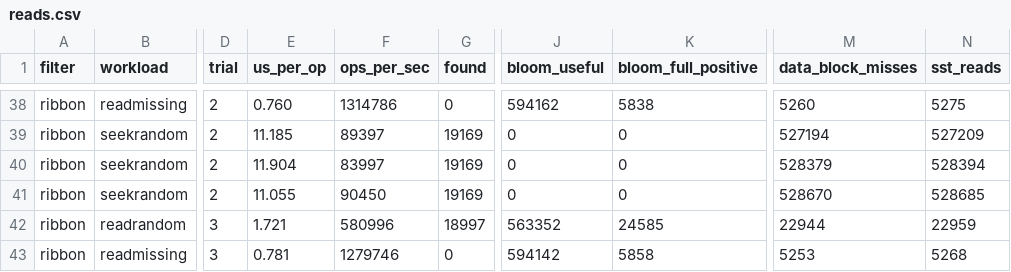
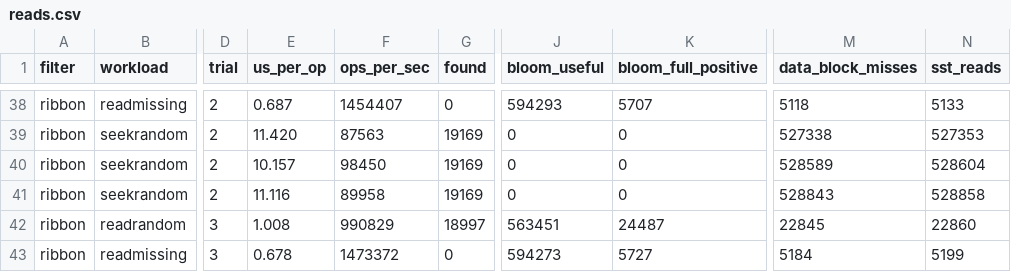
Before and after one commit to steve-xiao/cs598ape-surf-rocksdb, a CSV file: surf-harness/dbbench/final-results/A/reads.csv, drawn as a sheet; only a part is shown, gaps mark what is left out; the diff covers the shown part only; the diff names each change by its address in the sheet, - before the commit and + after, or states it on an @@ line.

```diff
--- a/surf-harness/dbbench/final-results/A/reads.csv
+++ b/surf-harness/dbbench/final-results/A/reads.csv
-E38 (us_per_op): 0.760
+E38 (us_per_op): 0.687
-F38 (ops_per_sec): 1314786
+F38 (ops_per_sec): 1454407
-J38 (bloom_useful): 594162
+J38 (bloom_useful): 594293
-K38 (bloom_full_positive): 5838
+K38 (bloom_full_positive): 5707
-M38 (data_block_misses): 5260
+M38 (data_block_misses): 5118
-N38 (sst_reads): 5275
+N38 (sst_reads): 5133
-E39 (us_per_op): 11.185
+E39 (us_per_op): 11.420
-F39 (ops_per_sec): 89397
+F39 (ops_per_sec): 87563
-M39 (data_block_misses): 527194
+M39 (data_block_misses): 527338
-N39 (sst_reads): 527209
+N39 (sst_reads): 527353
-E40 (us_per_op): 11.904
+E40 (us_per_op): 10.157
-F40 (ops_per_sec): 83997
+F40 (ops_per_sec): 98450
-M40 (data_block_misses): 528379
+M40 (data_block_misses): 528589
-N40 (sst_reads): 528394
+N40 (sst_reads): 528604
-E41 (us_per_op): 11.055
+E41 (us_per_op): 11.116
-F41 (ops_per_sec): 90450
+F41 (ops_per_sec): 89958
-M41 (data_block_misses): 528670
+M41 (data_block_misses): 528843
-N41 (sst_reads): 528685
+N41 (sst_reads): 528858
-E42 (us_per_op): 1.721
+E42 (us_per_op): 1.008
-F42 (ops_per_sec): 580996
+F42 (ops_per_sec): 990829
-J42 (bloom_useful): 563352
+J42 (bloom_useful): 563451
-K42 (bloom_full_positive): 24585
+K42 (bloom_full_positive): 24487
-M42 (data_block_misses): 22944
+M42 (data_block_misses): 22845
-N42 (sst_reads): 22959
+N42 (sst_reads): 22860
-E43 (us_per_op): 0.781
+E43 (us_per_op): 0.678
-F43 (ops_per_sec): 1279746
+F43 (ops_per_sec): 1473372
-J43 (bloom_useful): 594142
+J43 (bloom_useful): 594273
-K43 (bloom_full_positive): 5858
+K43 (bloom_full_positive): 5727
-M43 (data_block_misses): 5253
+M43 (data_block_misses): 5184
-N43 (sst_reads): 5268
+N43 (sst_reads): 5199
```
Also changed, not shown: 42 edited cells elsewhere in this file, surf-harness/dbbench/final-results/A/load.csv, surf-harness/dbbench/final-results/C/load.csv, 31 other files.
